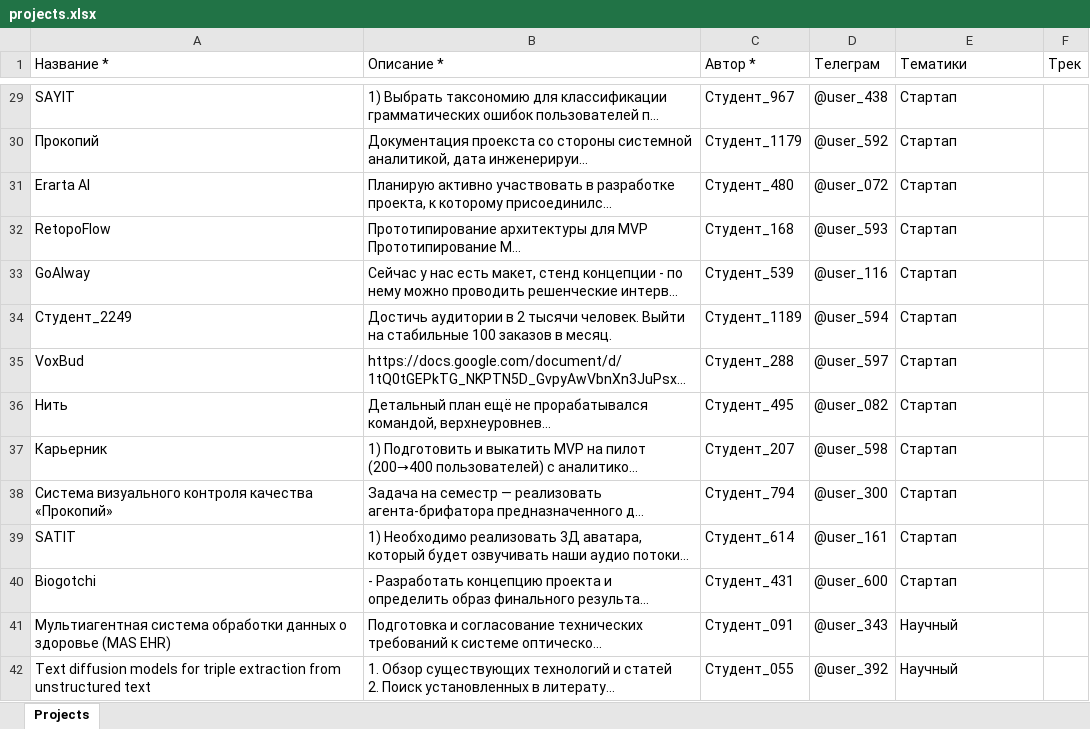
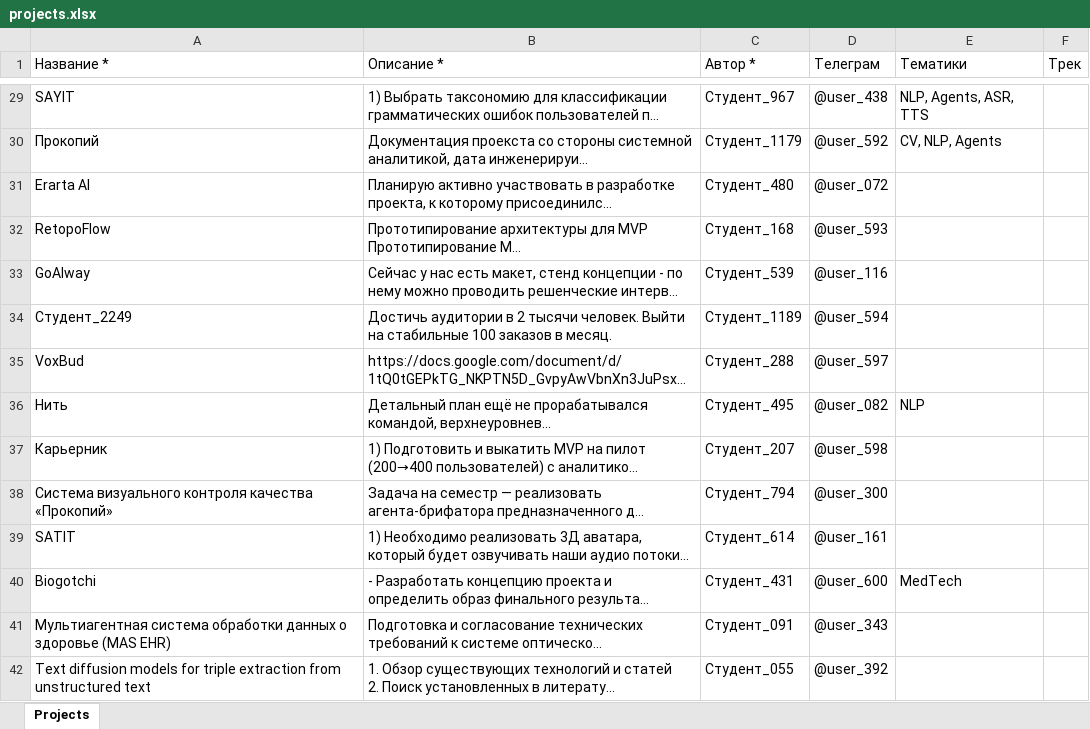
Before and after one commit to demoday-ai/eventai-platform, an Excel workbook: data/import_ready/projects.xlsx, sheet Projects, drawn as a sheet; only a part is shown, gaps mark what is left out; long unchanged cells end in …; values as stored, in another font and other column widths than the file's, no borders; the diff covers the shown part only; the diff names each change by its address in the sheet, - before the commit and + after, or states it on an @@ line.

Commit message:
feat: update default tags and map project tags from schedule

```diff
--- a/data/import_ready/projects.xlsx (sheet Projects)
+++ b/data/import_ready/projects.xlsx (sheet Projects)
-E29 (Тематики): Стартап
+E29 (Тематики): NLP, Agents, ASR, TTS
-E30 (Тематики): Стартап
+E30 (Тематики): CV, NLP, Agents
-E31:E35 (Тематики): Стартап
+E31:E35 (Тематики): (empty)
-E36 (Тематики): Стартап
+E36 (Тематики): NLP
-E37:E39 (Тематики): Стартап
+E37:E39 (Тематики): (empty)
-E40 (Тематики): Стартап
+E40 (Тематики): MedTech
-E41:E42 (Тематики): Научный
+E41:E42 (Тематики): (empty)
```
Also changed, not shown: 280 edited cells elsewhere in this sheet, data/import_ready/experts.xlsx, data/import_ready/partners.xlsx, 4 other files.
